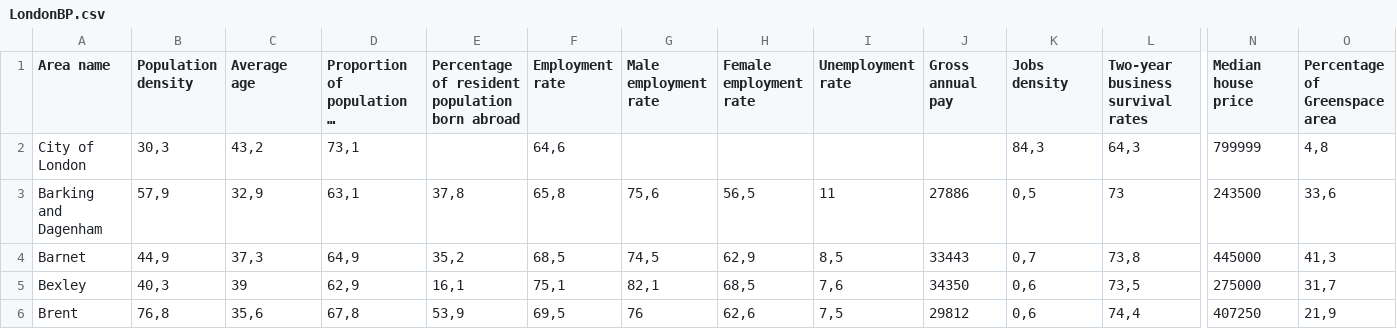
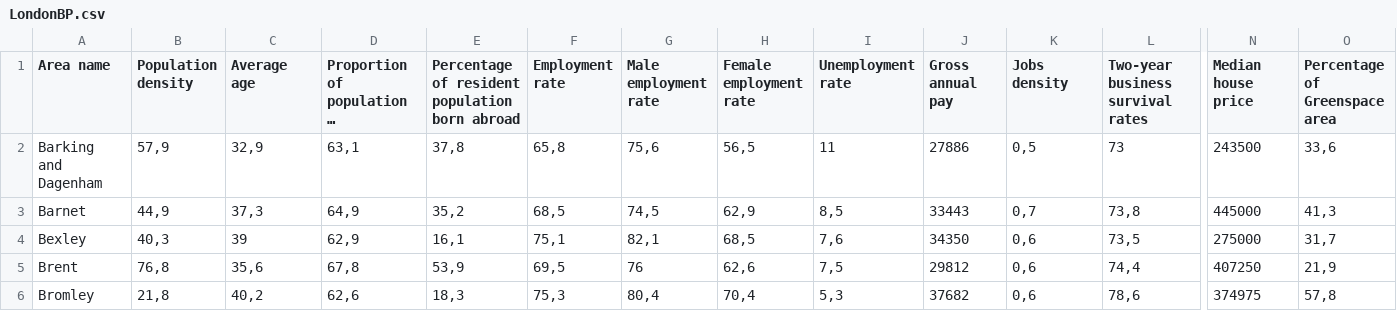
Before and after one commit to Marititi/IBM-Project, a CSV file: LondonBP.csv, drawn as a sheet; only a part is shown, gaps mark what is left out; the shorter side is filled out with more unchanged rows; long unchanged cells end in …; rows hold the shown columns only; the diff names each change by its address in the sheet, - before the commit and + after, or states it on an @@ line.

Commit message:
London Borough Profiles dataset

```diff
--- a/LondonBP.csv
+++ b/LondonBP.csv
-row 2: City of London | 30,3 | 43,2 | 73,1 |  | 64,6 |  |  |  |  | 84,3 | 64,3 | 799999 | 4,8
```
